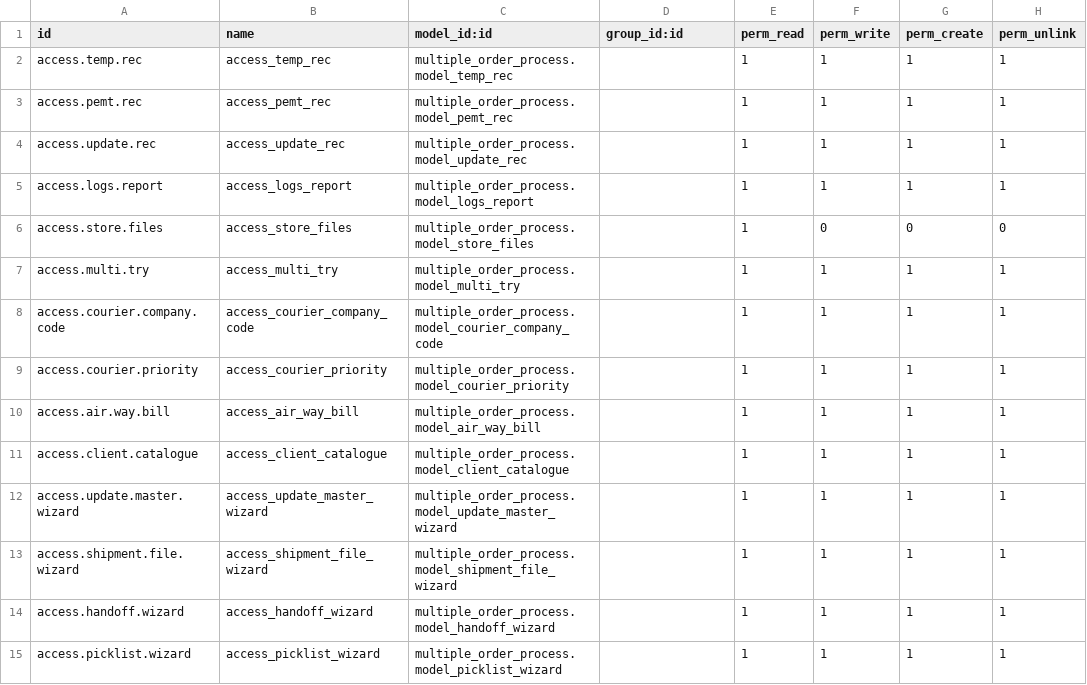
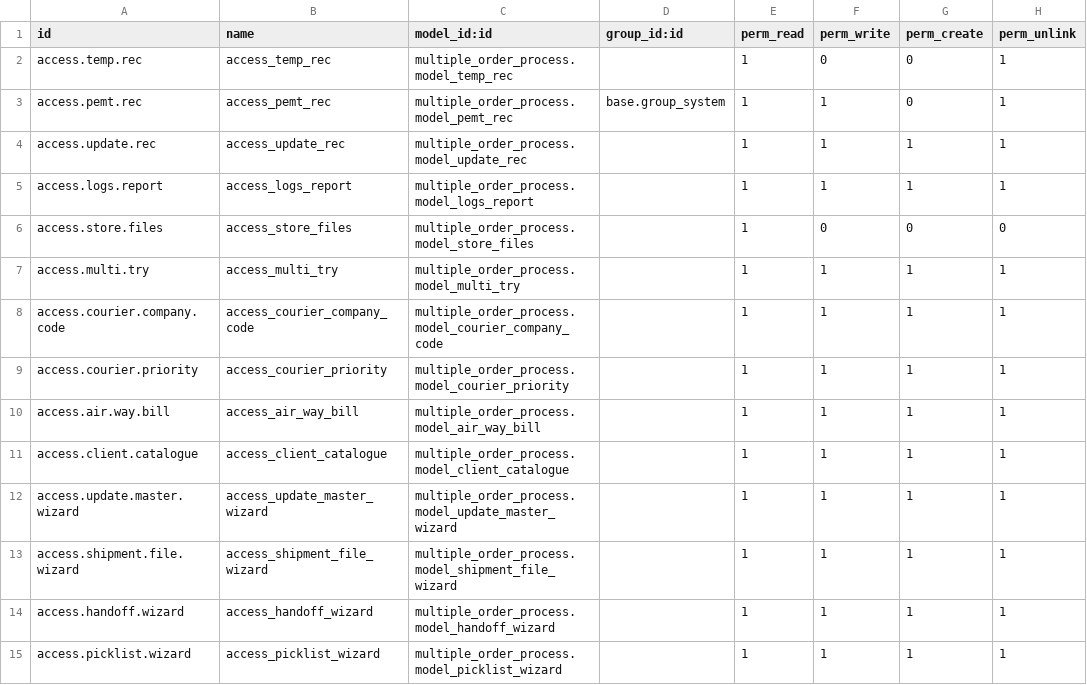
Before and after one commit to walvekars/BIW_HDFC, a CSV file: multiple_order_process/security/ir.model.access.csv, drawn as a sheet.

Commit message:
Access rights added to master sheet and temp_rec sheet

```diff
--- a/multiple_order_process/security/ir.model.access.csv
+++ b/multiple_order_process/security/ir.model.access.csv
@@ -1,4 +1,4 @@
 id,name,model_id:id,group_id:id,perm_read,perm_write,perm_create,perm_unlink
-access.temp.rec,access_temp_rec,multiple_order_process.model_temp_rec,,1,1,1,1
-access.pemt.rec,access_pemt_rec,multiple_order_process.model_pemt_rec,,1,1,1,1
+access.temp.rec,access_temp_rec,multiple_order_process.model_temp_rec,,1,0,0,1
+access.pemt.rec,access_pemt_rec,multiple_order_process.model_pemt_rec,base.group_system,1,1,0,1
 access.update.rec,access_update_rec,multiple_order_process.model_update_rec,,1,1,1,1
```
Also changed, not shown: 11 other files.
